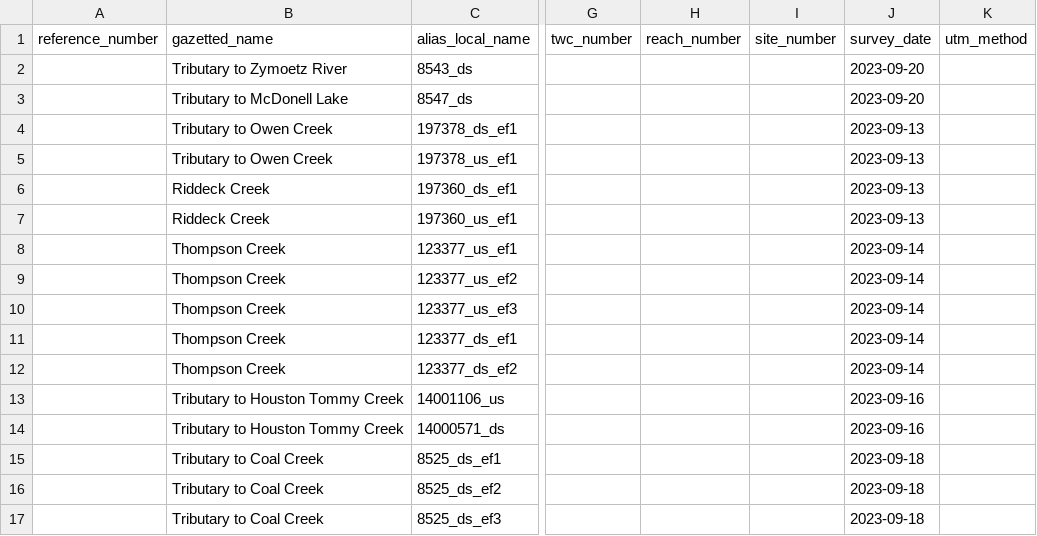
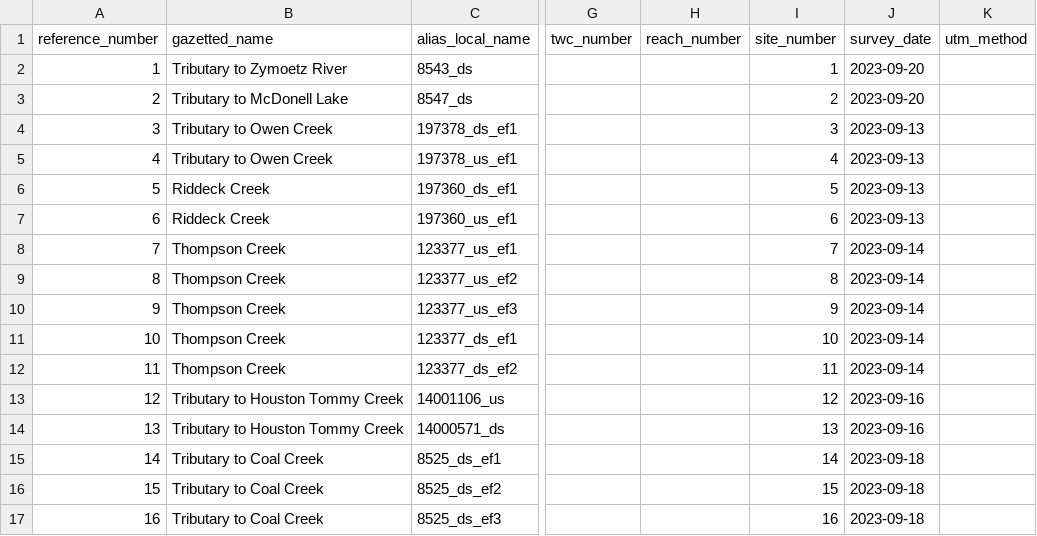
Before and after one commit to NewGraphEnvironment/fish_passage_skeena_2023_reporting, a CSV file: data/inputs_extracted/form_fiss_loc_tidy.csv, drawn as a sheet; only a part is shown, gaps mark what is left out; the diff covers the shown part only; the diff names each change by its address in the sheet, - before the commit and + after, or states it on an @@ line.

```diff
--- a/data/inputs_extracted/form_fiss_loc_tidy.csv
+++ b/data/inputs_extracted/form_fiss_loc_tidy.csv
-A2 (reference_number): (empty)
+A2 (reference_number): 1
-I2 (site_number): (empty)
+I2 (site_number): 1
-A3 (reference_number): (empty)
+A3 (reference_number): 2
-I3 (site_number): (empty)
+I3 (site_number): 2
-A4 (reference_number): (empty)
+A4 (reference_number): 3
-I4 (site_number): (empty)
+I4 (site_number): 3
-A5 (reference_number): (empty)
+A5 (reference_number): 4
-I5 (site_number): (empty)
+I5 (site_number): 4
-A6 (reference_number): (empty)
+A6 (reference_number): 5
-I6 (site_number): (empty)
+I6 (site_number): 5
-A7 (reference_number): (empty)
+A7 (reference_number): 6
-I7 (site_number): (empty)
+I7 (site_number): 6
-A8 (reference_number): (empty)
+A8 (reference_number): 7
-I8 (site_number): (empty)
+I8 (site_number): 7
-A9 (reference_number): (empty)
+A9 (reference_number): 8
-I9 (site_number): (empty)
+I9 (site_number): 8
-A10 (reference_number): (empty)
+A10 (reference_number): 9
-I10 (site_number): (empty)
+I10 (site_number): 9
-A11 (reference_number): (empty)
+A11 (reference_number): 10
-I11 (site_number): (empty)
+I11 (site_number): 10
-A12 (reference_number): (empty)
+A12 (reference_number): 11
-I12 (site_number): (empty)
+I12 (site_number): 11
-A13 (reference_number): (empty)
+A13 (reference_number): 12
-I13 (site_number): (empty)
+I13 (site_number): 12
-A14 (reference_number): (empty)
+A14 (reference_number): 13
-I14 (site_number): (empty)
+I14 (site_number): 13
-A15 (reference_number): (empty)
+A15 (reference_number): 14
-I15 (site_number): (empty)
+I15 (site_number): 14
-A16 (reference_number): (empty)
+A16 (reference_number): 15
-I16 (site_number): (empty)
+I16 (site_number): 15
-A17 (reference_number): (empty)
+A17 (reference_number): 16
-I17 (site_number): (empty)
+I17 (site_number): 16
```
Also changed, not shown: 98 edited cells elsewhere in this file, data/backup/step_1_ref_and_loc_info.csv, data/backup/step_4_stream_site_data.csv, 3 other files.
